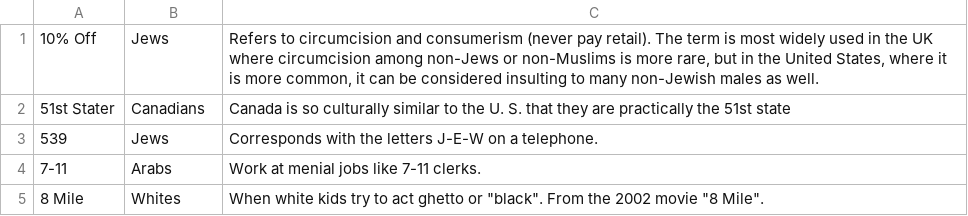
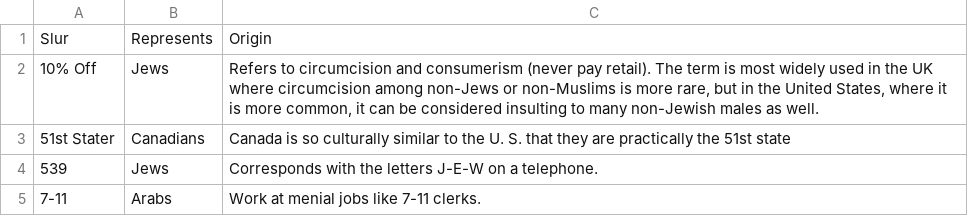
Before and after one commit to williamchan8/Lab1ML, a CSV file: slurs.csv, drawn as a sheet; only a part is shown; the shorter side is filled out with more unchanged rows; the diff names each change by its address in the sheet, - before the commit and + after, or states it on an @@ line.

Commit message:
Update slurs.csv

```diff
--- a/slurs.csv
+++ b/slurs.csv
+row 1: Slur | Represents | Origin
```
